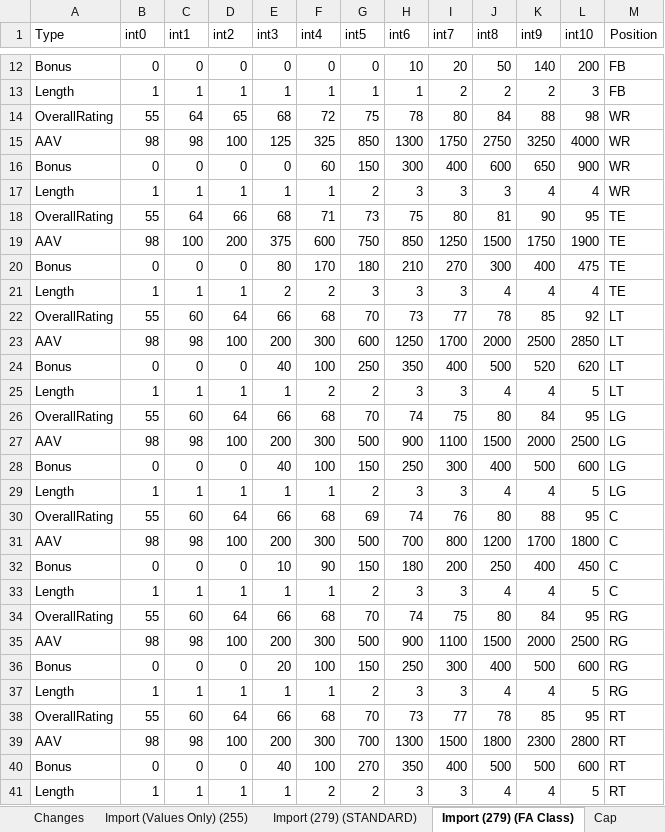
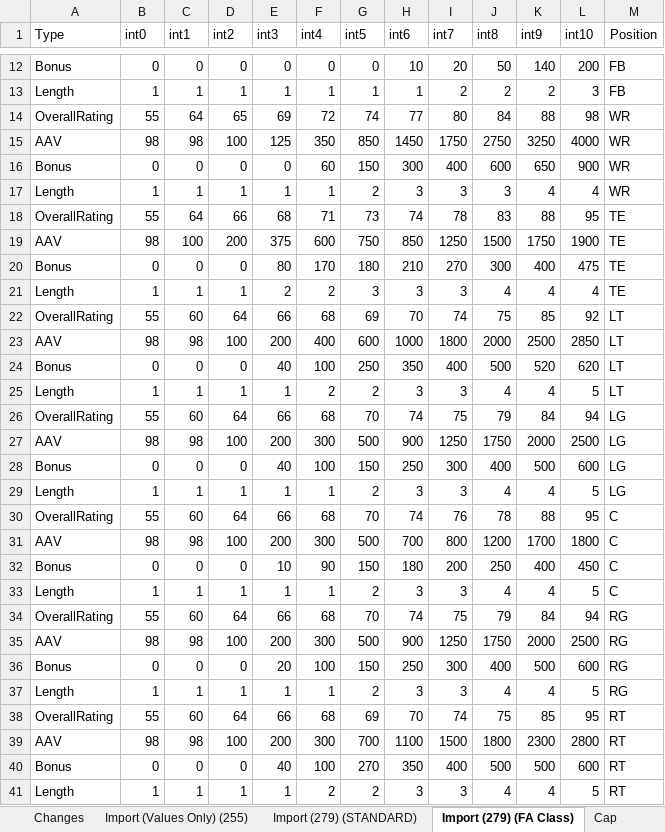
Before and after one commit to ethpec/MaddenTools, an Excel workbook: Files/Madden26/IE/Season1/ExpectedSalarySheet.xlsx, sheet Import (279) (FA Class), drawn as a sheet; only a part is shown, gaps mark what is left out; values as stored, in another font and other column widths than the file's, no borders; the diff covers the shown part only; the diff names each change by its address in the sheet, - before the commit and + after, or states it on an @@ line.

```diff
--- a/Files/Madden26/IE/Season1/ExpectedSalarySheet.xlsx (sheet Import (279) (FA Class))
+++ b/Files/Madden26/IE/Season1/ExpectedSalarySheet.xlsx (sheet Import (279) (FA Class))
-E14 (int3): 68
+E14 (int3): 69
-G14 (int5): 75
+G14 (int5): 74
-H14 (int6): 78
+H14 (int6): 77
-F15 (int4): 325
+F15 (int4): 350
-H15 (int6): 1300
+H15 (int6): 1450
-H18 (int6): 75
+H18 (int6): 74
-I18 (int7): 80
+I18 (int7): 78
-J18 (int8): 81
+J18 (int8): 83
-K18 (int9): 90
+K18 (int9): 88
-G22 (int5): 70
+G22 (int5): 69
-H22 (int6): 73
+H22 (int6): 70
-I22 (int7): 77
+I22 (int7): 74
-J22 (int8): 78
+J22 (int8): 75
-F23 (int4): 300
+F23 (int4): 400
-H23 (int6): 1250
+H23 (int6): 1000
-I23 (int7): 1700
+I23 (int7): 1800
-J26 (int8): 80
+J26 (int8): 79
-L26 (int10): 95
+L26 (int10): 94
-I27 (int7): 1100
+I27 (int7): 1250
-J27 (int8): 1500
+J27 (int8): 1750
-G30 (int5): 69
+G30 (int5): 70
-J30 (int8): 80
+J30 (int8): 78
-J34 (int8): 80
+J34 (int8): 79
-L34 (int10): 95
+L34 (int10): 94
-I35 (int7): 1100
+I35 (int7): 1250
-J35 (int8): 1500
+J35 (int8): 1750
-G38 (int5): 70
+G38 (int5): 69
-H38 (int6): 73
+H38 (int6): 70
-I38 (int7): 77
+I38 (int7): 74
-J38 (int8): 78
+J38 (int8): 75
-H39 (int6): 1300
+H39 (int6): 1100
```
Also changed, not shown: 27 edited cells elsewhere in this sheet, Files/Madden26/IE/Season1/EventSystem_Results.xlsx, Files/Madden26/IE/Season1/Player_Potential.xlsx, 31 other files.
